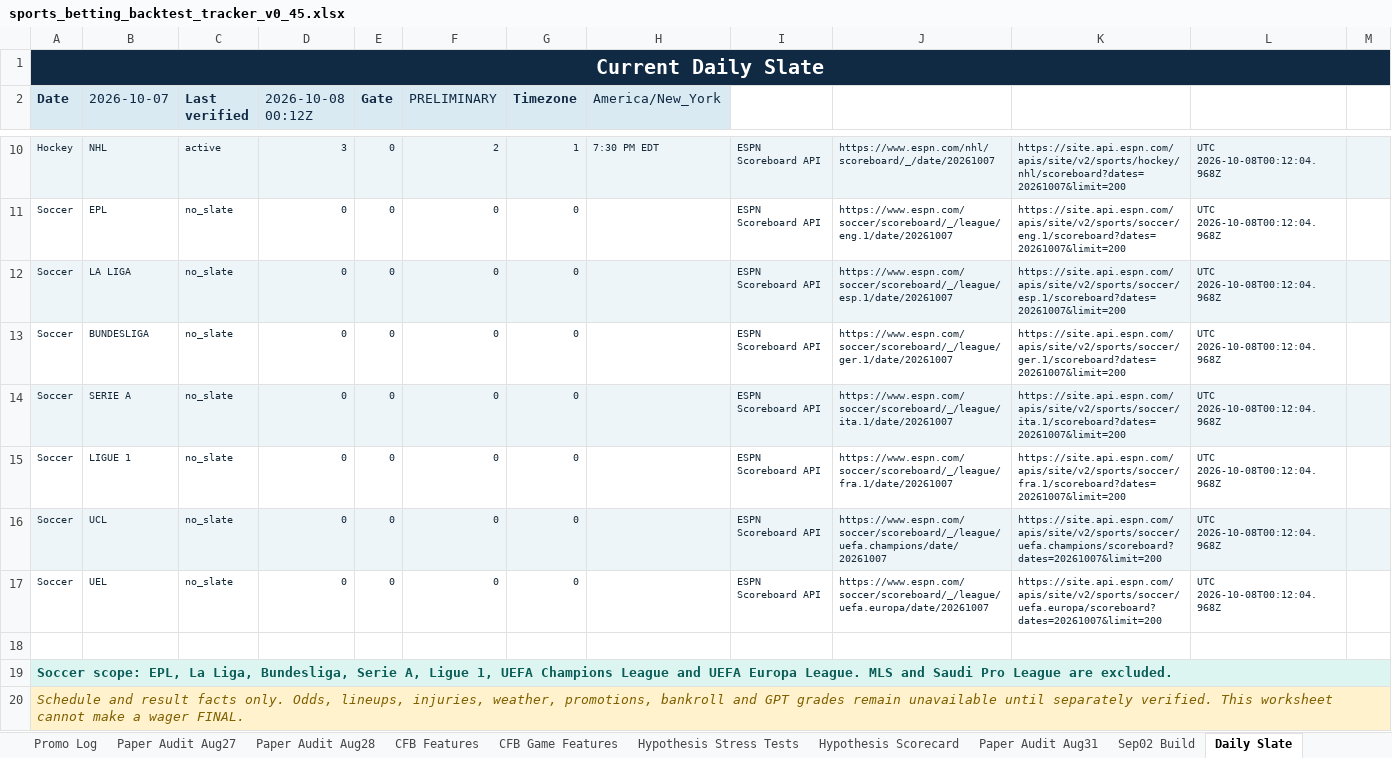
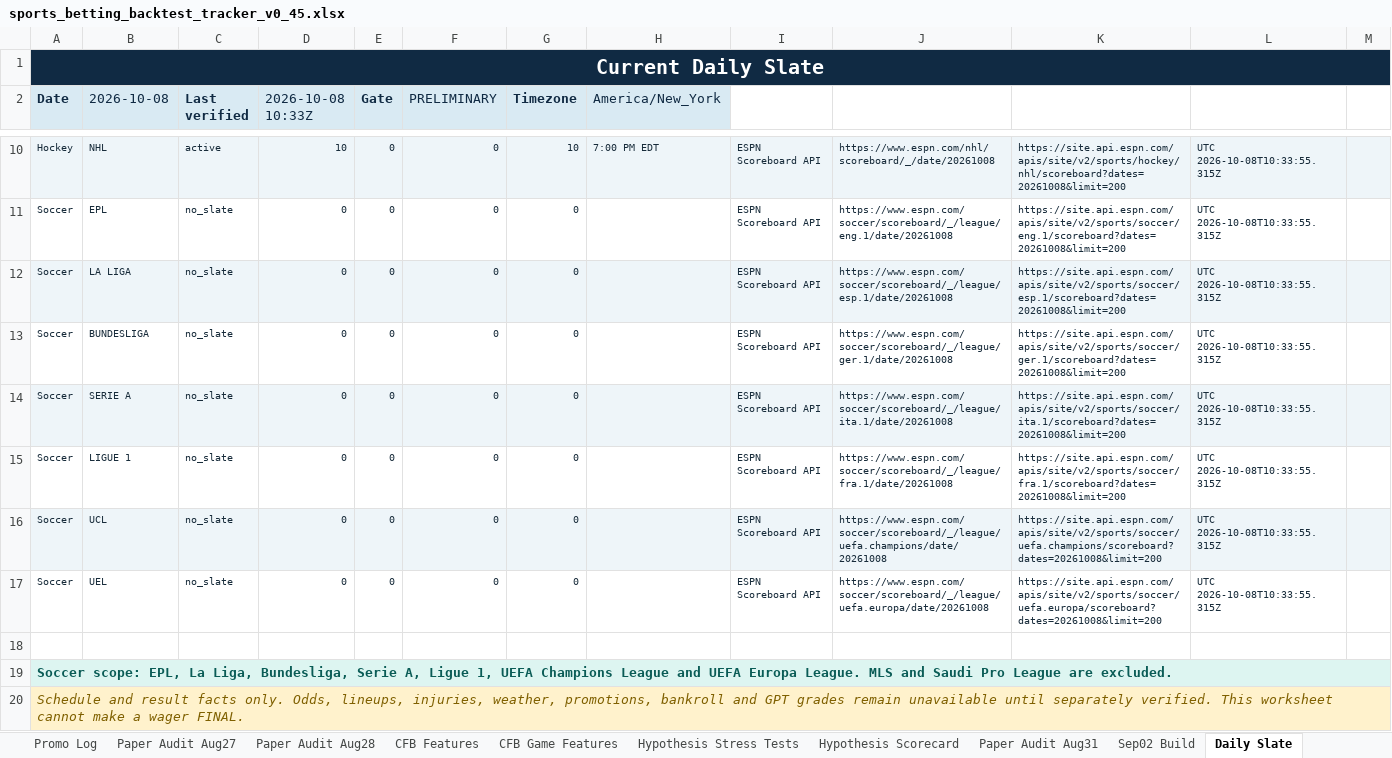
Before and after one commit to KevinKato27/SportsBetting, an Excel workbook: data/imports/sports_betting_backtest_tracker_v0_45.xlsx, sheet Daily Slate, drawn as a sheet; only a part is shown, gaps mark what is left out; values as stored, in another font and other column widths than the file's, no borders; the diff covers the shown part only; the diff names each change by its address in the sheet, - before the commit and + after, or states it on an @@ line.

```diff
--- a/data/imports/sports_betting_backtest_tracker_v0_45.xlsx (sheet Daily Slate)
+++ b/data/imports/sports_betting_backtest_tracker_v0_45.xlsx (sheet Daily Slate)
-B2: 2026-10-07
+B2: 2026-10-08
-D2: 2026-10-08 00:12Z
+D2: 2026-10-08 10:33Z
-D10 (2026-10-08 10:33Z): 3
+D10 (2026-10-08 10:33Z): 10
-F10 (PRELIMINARY): 2
+F10 (PRELIMINARY): 0
-G10 (Timezone): 1
+G10 (Timezone): 10
-H10 (America/New_York): 7:30 PM EDT
+H10 (America/New_York): 7:00 PM EDT
-J10: https://www.espn.com/nhl/scoreboard/_/date/20261007
+J10: https://www.espn.com/nhl/scoreboard/_/date/20261008
-K10: https://site.api.espn.com/apis/site/v2/sports/hockey/nhl/scoreboard?dates=20261007&limit=200
+K10: https://site.api.espn.com/apis/site/v2/sports/hockey/nhl/scoreboard?dates=20261008&limit=200
-L10:L17: UTC 2026-10-08T00:12:04.968Z
+L10:L17: UTC 2026-10-08T10:33:55.315Z
-J11: https://www.espn.com/soccer/scoreboard/_/league/eng.1/date/20261007
+J11: https://www.espn.com/soccer/scoreboard/_/league/eng.1/date/20261008
-K11: https://site.api.espn.com/apis/site/v2/sports/soccer/eng.1/scoreboard?dates=20261007&limit=200
+K11: https://site.api.espn.com/apis/site/v2/sports/soccer/eng.1/scoreboard?dates=20261008&limit=200
-J12: https://www.espn.com/soccer/scoreboard/_/league/esp.1/date/20261007
+J12: https://www.espn.com/soccer/scoreboard/_/league/esp.1/date/20261008
-K12: https://site.api.espn.com/apis/site/v2/sports/soccer/esp.1/scoreboard?dates=20261007&limit=200
+K12: https://site.api.espn.com/apis/site/v2/sports/soccer/esp.1/scoreboard?dates=20261008&limit=200
-J13: https://www.espn.com/soccer/scoreboard/_/league/ger.1/date/20261007
+J13: https://www.espn.com/soccer/scoreboard/_/league/ger.1/date/20261008
-K13: https://site.api.espn.com/apis/site/v2/sports/soccer/ger.1/scoreboard?dates=20261007&limit=200
+K13: https://site.api.espn.com/apis/site/v2/sports/soccer/ger.1/scoreboard?dates=20261008&limit=200
-J14: https://www.espn.com/soccer/scoreboard/_/league/ita.1/date/20261007
+J14: https://www.espn.com/soccer/scoreboard/_/league/ita.1/date/20261008
-K14: https://site.api.espn.com/apis/site/v2/sports/soccer/ita.1/scoreboard?dates=20261007&limit=200
+K14: https://site.api.espn.com/apis/site/v2/sports/soccer/ita.1/scoreboard?dates=20261008&limit=200
-J15: https://www.espn.com/soccer/scoreboard/_/league/fra.1/date/20261007
+J15: https://www.espn.com/soccer/scoreboard/_/league/fra.1/date/20261008
-K15: https://site.api.espn.com/apis/site/v2/sports/soccer/fra.1/scoreboard?dates=20261007&limit=200
+K15: https://site.api.espn.com/apis/site/v2/sports/soccer/fra.1/scoreboard?dates=20261008&limit=200
-J16: https://www.espn.com/soccer/scoreboard/_/league/uefa.champions/date/20261007
+J16: https://www.espn.com/soccer/scoreboard/_/league/uefa.champions/date/20261008
-K16: https://site.api.espn.com/apis/site/v2/sports/soccer/uefa.champions/scoreboard?dates=20261007&limit=200
+K16: https://site.api.espn.com/apis/site/v2/sports/soccer/uefa.champions/scoreboard?dates=20261008&limit=200
-J17: https://www.espn.com/soccer/scoreboard/_/league/uefa.europa/date/20261007
+J17: https://www.espn.com/soccer/scoreboard/_/league/uefa.europa/date/20261008
-K17: https://site.api.espn.com/apis/site/v2/sports/soccer/uefa.europa/scoreboard?dates=20261007&limit=200
+K17: https://site.api.espn.com/apis/site/v2/sports/soccer/uefa.europa/scoreboard?dates=20261008&limit=200
```
Also changed, not shown: 34 edited cells elsewhere in this sheet, 1 other file.
